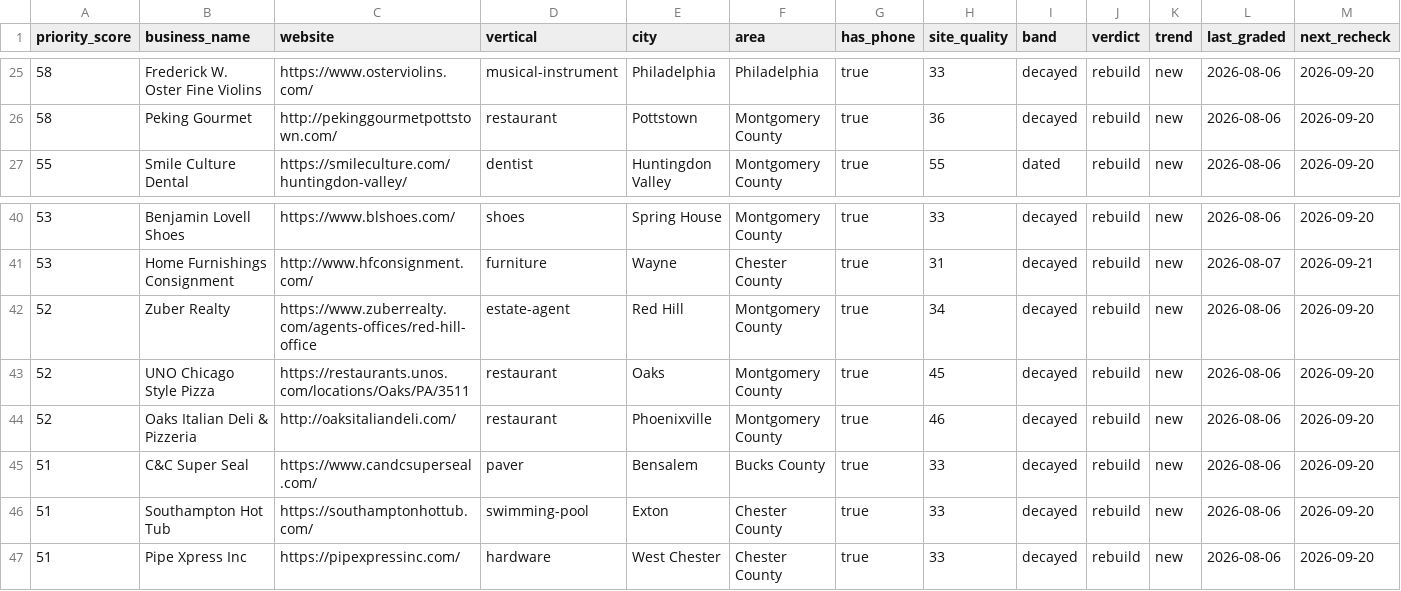
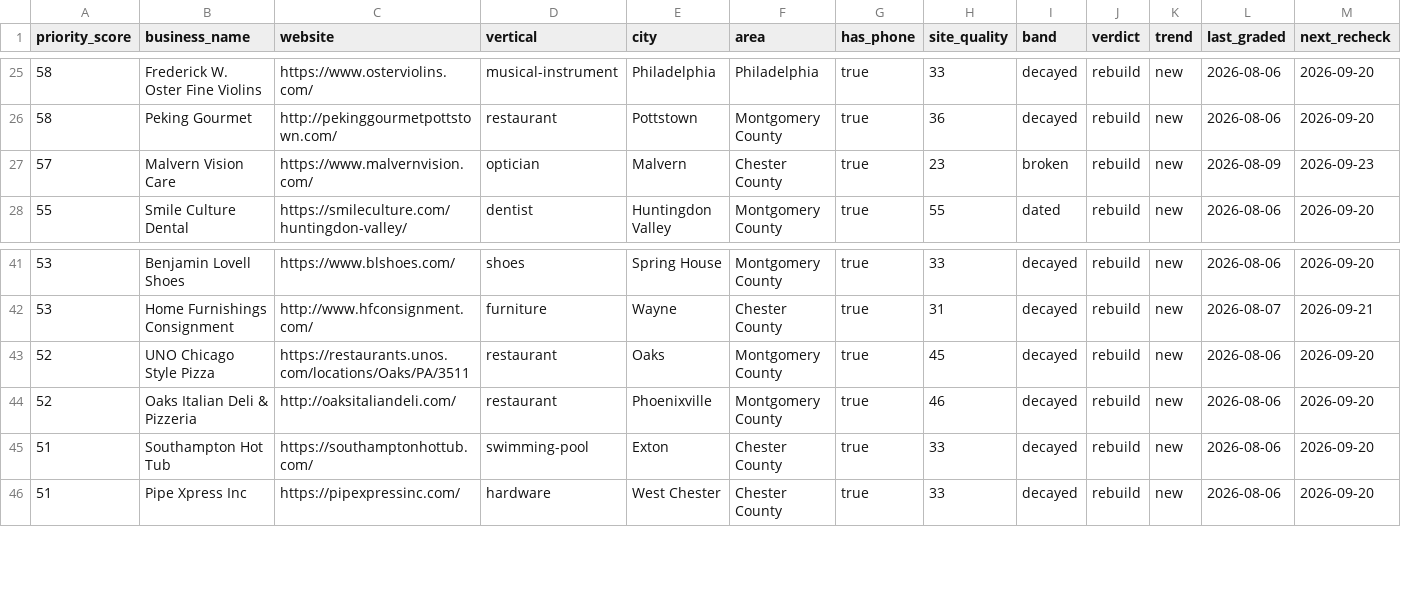
Before and after one commit to dillonmohr8777/dillon-os, a CSV file: 12_Brain/state/radar/build-queue.csv, drawn as a sheet; only a part is shown, gaps mark what is left out; removed rows and columns are numbered as before the commit, all else as after; rows hold the shown columns only; the diff names each change by its address in the sheet, - before the commit and + after, or states it on an @@ line.

Commit message:
Radar sweep 2026-08-09: +29 found, 29 re-graded, 25 rendered · 906 tracked · rebuild 148 · needs render 1

```diff
--- a/12_Brain/state/radar/build-queue.csv
+++ b/12_Brain/state/radar/build-queue.csv
+row 27: 57 | Malvern Vision Care | https://www.malvernvision.com/ | optician | Malvern | Chester County | true | 23 | broken | rebuild | new | 2026-08-09 | 2026-09-23
-row 42: 52 | Zuber Realty | https://www.zuberrealty.com/agents-offices/red-hill-office | estate-agent | Red Hill | Montgomery County | true | 34 | decayed | rebuild | new | 2026-08-06 | 2026-09-20
-row 45: 51 | C&C Super Seal | https://www.candcsuperseal.com/ | paver | Bensalem | Bucks County | true | 33 | decayed | rebuild | new | 2026-08-06 | 2026-09-20
```
Also changed, not shown: 9 other files.
